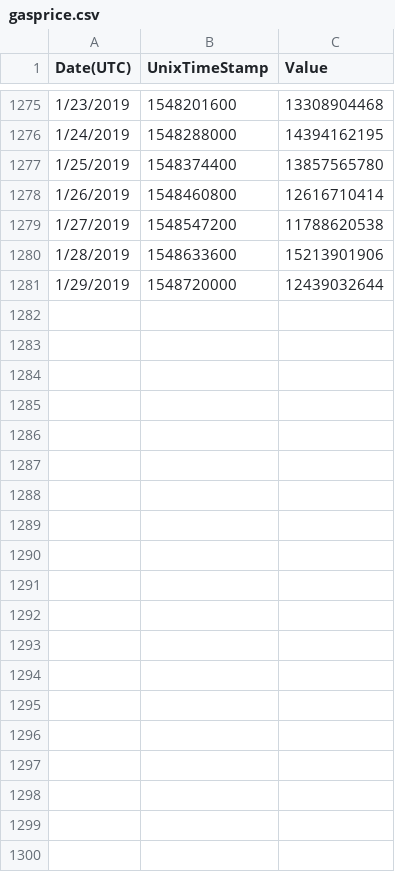
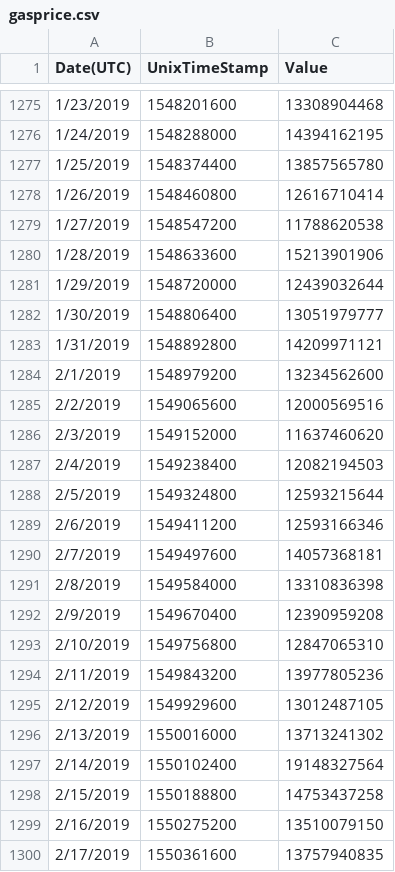
Before and after one commit to Provence613/gasprice, a CSV file: gasprice/gasprice.csv, drawn as a sheet; only a part is shown, gaps mark what is left out; the diff covers the shown part only.

```diff
--- a/gasprice/gasprice.csv
+++ b/gasprice/gasprice.csv
@@ -1281 +1281,20 @@
 "1/29/2019","1548720000","12439032644"
+"1/30/2019","1548806400","13051979777"
+"1/31/2019","1548892800","14209971121"
+"2/1/2019","1548979200","13234562600"
+"2/2/2019","1549065600","12000569516"
+"2/3/2019","1549152000","11637460620"
+"2/4/2019","1549238400","12082194503"
+"2/5/2019","1549324800","12593215644"
+"2/6/2019","1549411200","12593166346"
+"2/7/2019","1549497600","14057368181"
+"2/8/2019","1549584000","13310836398"
+"2/9/2019","1549670400","12390959208"
+"2/10/2019","1549756800","12847065310"
+"2/11/2019","1549843200","13977805236"
+"2/12/2019","1549929600","13012487105"
+"2/13/2019","1550016000","13713241302"
+"2/14/2019","1550102400","19148327564"
+"2/15/2019","1550188800","14753437258"
+"2/16/2019","1550275200","13510079150"
+"2/17/2019","1550361600","13757940835"
```
Also changed, not shown: 24 added rows elsewhere in this file, gasprice/blocktime.csv, gasprice/gaslimit.csv, 37 other files.
